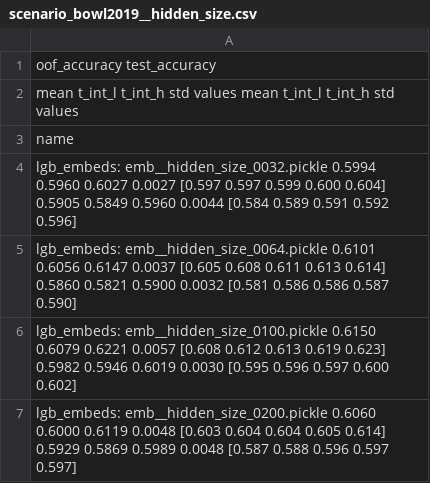
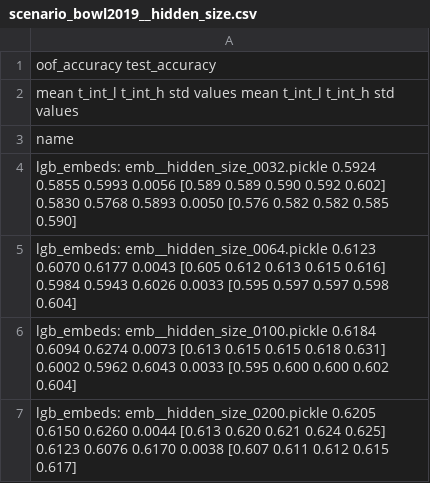
Before and after one commit to sberbank-ai-lab/pytorch-lifestream, a CSV file: experiments/scenario_bowl2019/results/scenario_bowl2019__hidden_size.csv, drawn as a sheet.

```diff
--- a/experiments/scenario_bowl2019/results/scenario_bowl2019__hidden_size.csv
+++ b/experiments/scenario_bowl2019/results/scenario_bowl2019__hidden_size.csv
@@ -3,5 +3,5 @@
 name
-lgb_embeds: emb__hidden_size_0032.pickle       0.5994  0.5960  0.6027 0.0027  [0.597 0.597 0.599 0.600 0.604]        0.5905  0.5849  0.5960 0.0044  [0.584 0.589 0.591 0.592 0.596]
-lgb_embeds: emb__hidden_size_0064.pickle       0.6101  0.6056  0.6147 0.0037  [0.605 0.608 0.611 0.613 0.614]        0.5860  0.5821  0.5900 0.0032  [0.581 0.586 0.586 0.587 0.590]
-lgb_embeds: emb__hidden_size_0100.pickle       0.6150  0.6079  0.6221 0.0057  [0.608 0.612 0.613 0.619 0.623]        0.5982  0.5946  0.6019 0.0030  [0.595 0.596 0.597 0.600 0.602]
-lgb_embeds: emb__hidden_size_0200.pickle       0.6060  0.6000  0.6119 0.0048  [0.603 0.604 0.604 0.605 0.614]        0.5929  0.5869  0.5989 0.0048  [0.587 0.588 0.596 0.597 0.597]
+lgb_embeds: emb__hidden_size_0032.pickle       0.5924  0.5855  0.5993 0.0056  [0.589 0.589 0.590 0.592 0.602]        0.5830  0.5768  0.5893 0.0050  [0.576 0.582 0.582 0.585 0.590]
+lgb_embeds: emb__hidden_size_0064.pickle       0.6123  0.6070  0.6177 0.0043  [0.605 0.612 0.613 0.615 0.616]        0.5984  0.5943  0.6026 0.0033  [0.595 0.597 0.597 0.598 0.604]
+lgb_embeds: emb__hidden_size_0100.pickle       0.6184  0.6094  0.6274 0.0073  [0.613 0.615 0.615 0.618 0.631]        0.6002  0.5962  0.6043 0.0033  [0.595 0.600 0.600 0.602 0.604]
+lgb_embeds: emb__hidden_size_0200.pickle       0.6205  0.6150  0.6260 0.0044  [0.613 0.620 0.621 0.624 0.625]        0.6123  0.6076  0.6170 0.0038  [0.607 0.611 0.612 0.615 0.617]
```
Also changed, not shown: experiments/scenario_bowl2019/results/scenario_bowl2019__encoder_types.csv, experiments/scenario_bowl2019/results/scenario_bowl2019__loss.csv, 19 other files.
